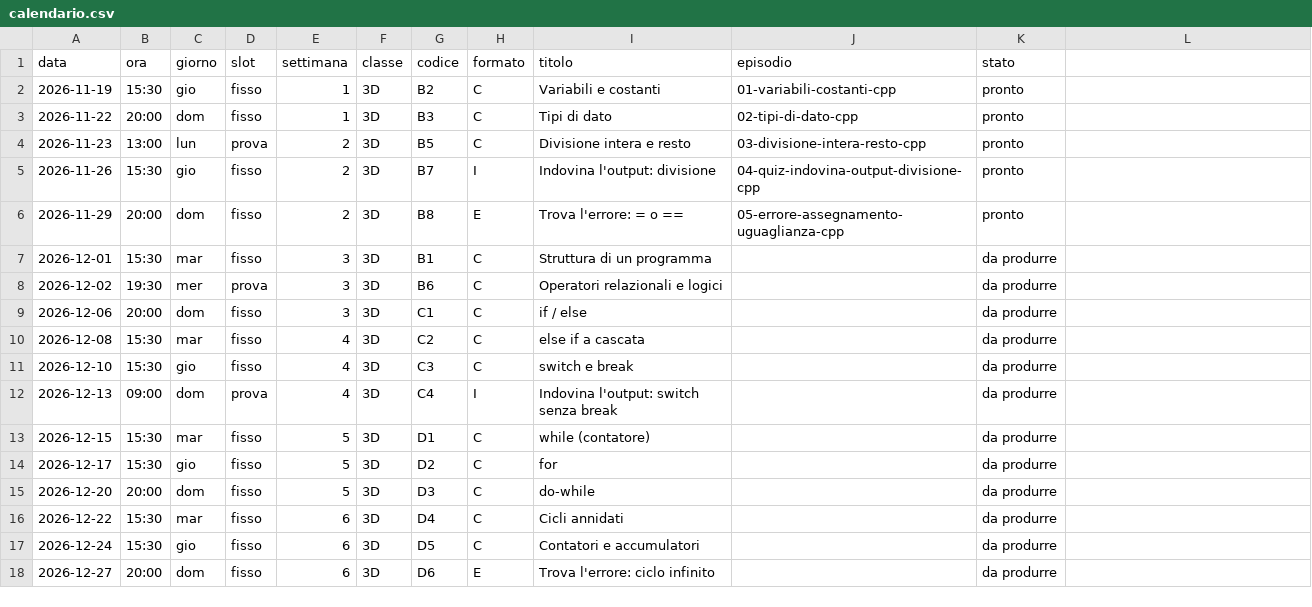
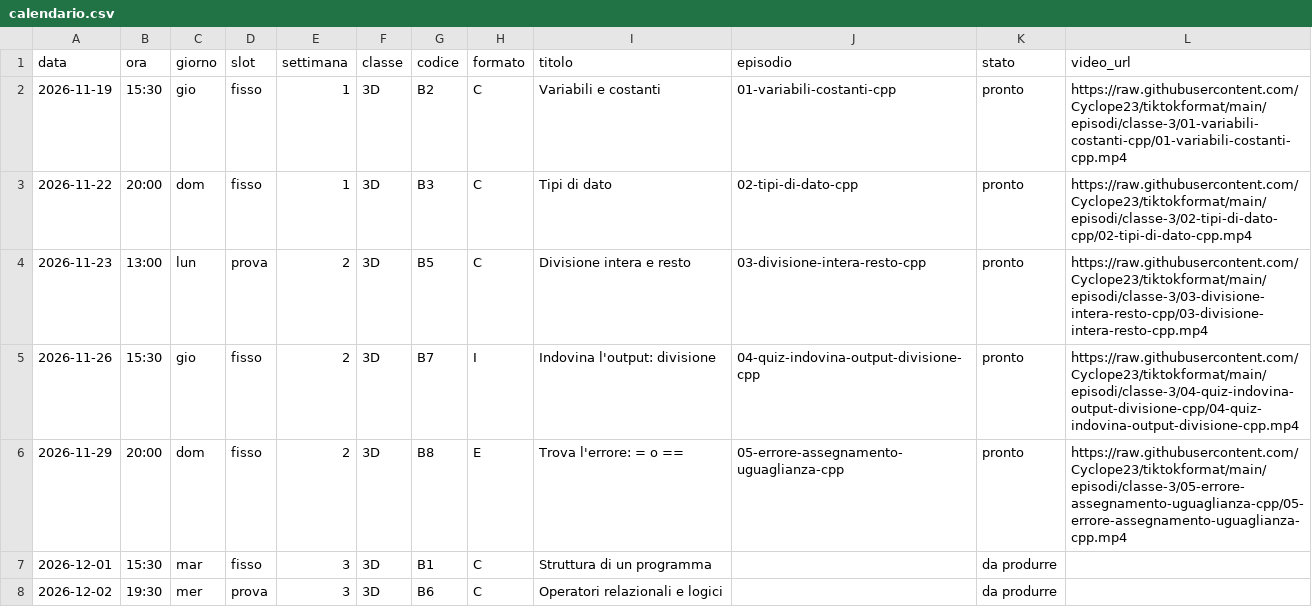
Before and after one commit to Cyclope23/tiktokformat, a CSV file: piano-editoriale/calendario.csv, drawn as a sheet; only a part is shown; the shorter side is filled out with more unchanged rows; the diff names each change by its address in the sheet, - before the commit and + after, or states it on an @@ line.

```diff
--- a/piano-editoriale/calendario.csv
+++ b/piano-editoriale/calendario.csv
-L1: (empty)
+L1: video_url
-L2 (video_url): (empty)
+L2 (video_url): https://raw.githubusercontent.com/Cyclope23/tiktokformat/main/episodi/classe-3/01-variabili-costanti-cpp/01-variabili-costanti-cpp.mp4
-L3 (video_url): (empty)
+L3 (video_url): https://raw.githubusercontent.com/Cyclope23/tiktokformat/main/episodi/classe-3/02-tipi-di-dato-cpp/02-tipi-di-dato-cpp.mp4
-L4 (video_url): (empty)
+L4 (video_url): https://raw.githubusercontent.com/Cyclope23/tiktokformat/main/episodi/classe-3/03-divisione-intera-resto-cpp/03-divisione-intera-resto-cpp.mp4
-L5 (video_url): (empty)
+L5 (video_url): https://raw.githubusercontent.com/Cyclope23/tiktokformat/main/episodi/classe-3/04-quiz-indovina-output-divisione-cpp/04-quiz-indovina-output-divisione-cpp.mp4
-L6 (video_url): (empty)
+L6 (video_url): https://raw.githubusercontent.com/Cyclope23/tiktokformat/main/episodi/classe-3/05-errore-assegnamento-uguaglianza-cpp/05-errore-assegnamento-uguaglianza-cpp.mp4
```
Also changed, not shown: 2 other files.
